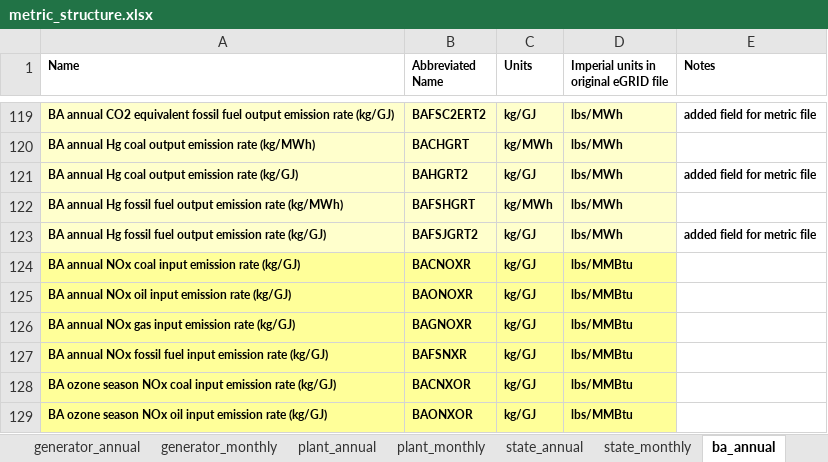
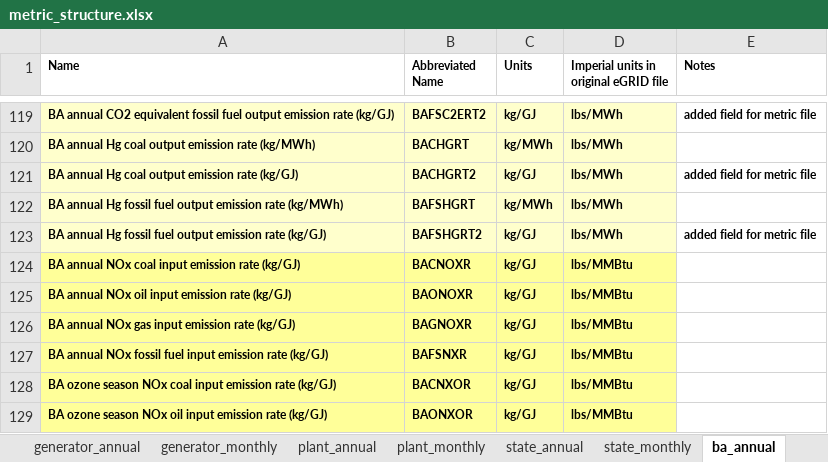
Before and after one commit to USEPA/egrid, an Excel workbook: data/static_tables/metric_structure.xlsx, sheet ba_annual, drawn as a sheet; only a part is shown, gaps mark what is left out; values as stored, in another font and other column widths than the file's, no borders; the diff names each change by its address in the sheet, - before the commit and + after, or states it on an @@ line.

Commit message:
Adjusting egrid_master.qmd to dynamically call final_formatting script dependent on temporal_res parameter, correcting column names in metric_structure.xlsx, adding comments to final_formatting scripts.

```diff
--- a/data/static_tables/metric_structure.xlsx (sheet ba_annual)
+++ b/data/static_tables/metric_structure.xlsx (sheet ba_annual)
-B121 (Abbreviated Name): BAHGRT2
+B121 (Abbreviated Name): BACHGRT2
-B123 (Abbreviated Name): BAFSJGRT2
+B123 (Abbreviated Name): BAFSHGRT2
```
Also changed, not shown: sheet us_annual, sheet state_annual, sheet nerc_annual, sheet subregion_annual, 4 other files.
